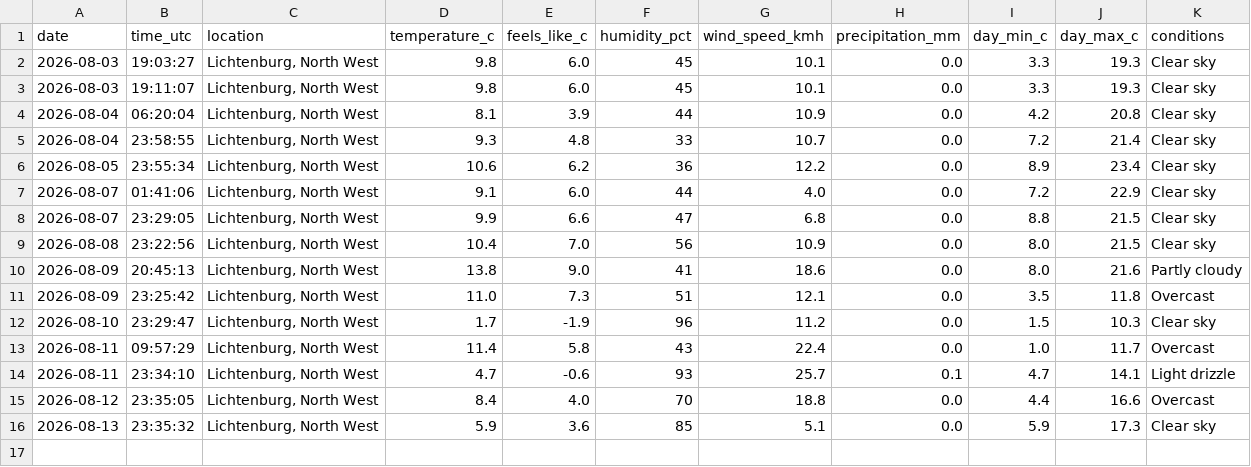
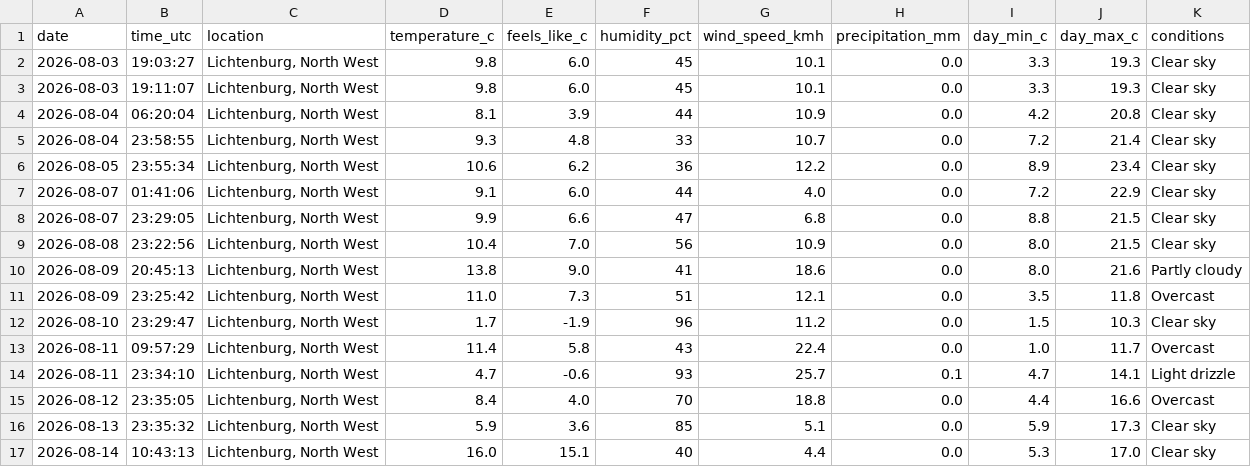
Before and after one commit to EduanLeighton/weather-logger, a CSV file: data/weather_history.csv, drawn as a sheet; the diff names each change by its address in the sheet, - before the commit and + after, or states it on an @@ line.

Commit message:
Daily weather update: 2026-08-14

```diff
--- a/data/weather_history.csv
+++ b/data/weather_history.csv
+row 17: 2026-08-14 | 10:43:13 | Lichtenburg, North West | 16.0 | 15.1 | 40 | 4.4 | 0.0 | 5.3 | 17.0 | Clear sky
```
Also changed, not shown: 1 other file.
